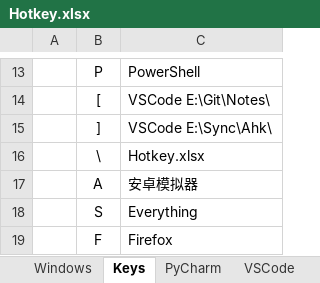
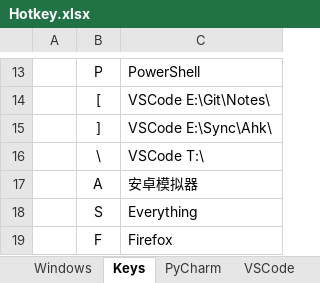
Before and after one commit to By2048/Ahk, an Excel workbook: Doc/Hotkey.xlsx, sheet Keys, drawn as a sheet; only a part is shown, gaps mark what is left out; values as stored, in another font and other column widths than the file's, no borders; the diff names each change by its address in the sheet, - before the commit and + after, or states it on an @@ line.

```diff
--- a/Doc/Hotkey.xlsx (sheet Keys)
+++ b/Doc/Hotkey.xlsx (sheet Keys)
-C16: Hotkey.xlsx
+C16: VSCode T:\
```
Also changed, not shown: 1 other file.
